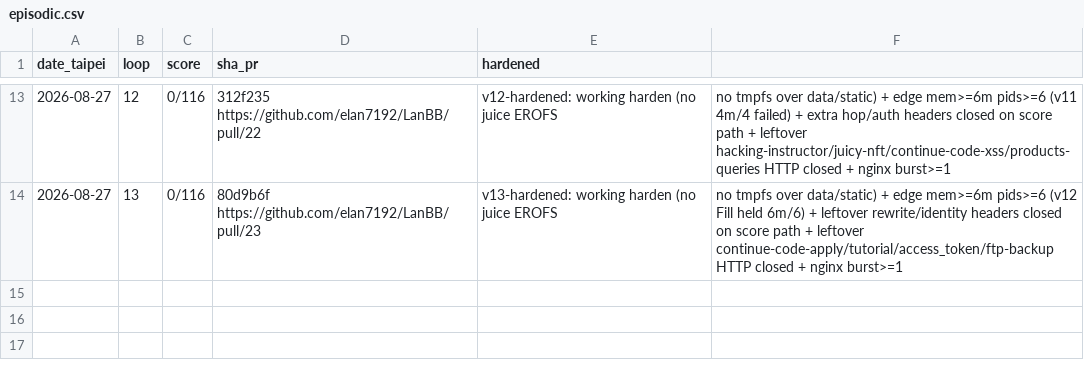
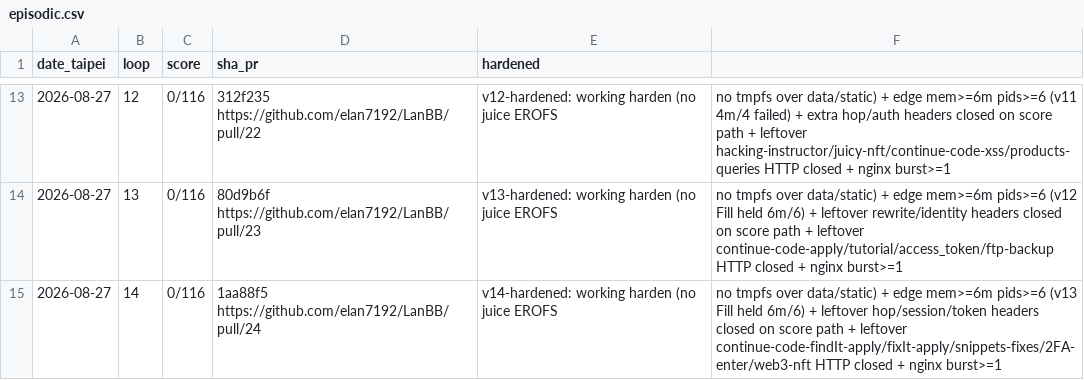
Before and after one commit to elan7192/LanBB, a CSV file: programs/juice-shop/memory/episodic.csv, drawn as a sheet; only a part is shown, gaps mark what is left out; the diff names each change by its address in the sheet, - before the commit and + after, or states it on an @@ line.

```diff
--- a/programs/juice-shop/memory/episodic.csv
+++ b/programs/juice-shop/memory/episodic.csv
+row 15: 2026-08-27 | 14 | 0/116 | 1aa88f5 https://github.com/elan7192/LanBB/pull/24 | v14-hardened: working harden (no juice EROFS | no tmpfs over data/static) + edge mem>=6m pids>=6 (v13 Fill held 6m/6) + leftover hop/session/token headers closed on score path + leftover continue-code-findIt-apply/fixIt-apply/snippets-fixes/2FA-enter/web3-nft HTTP closed + nginx burst>=1
```
Also changed, not shown: 20 other files.
